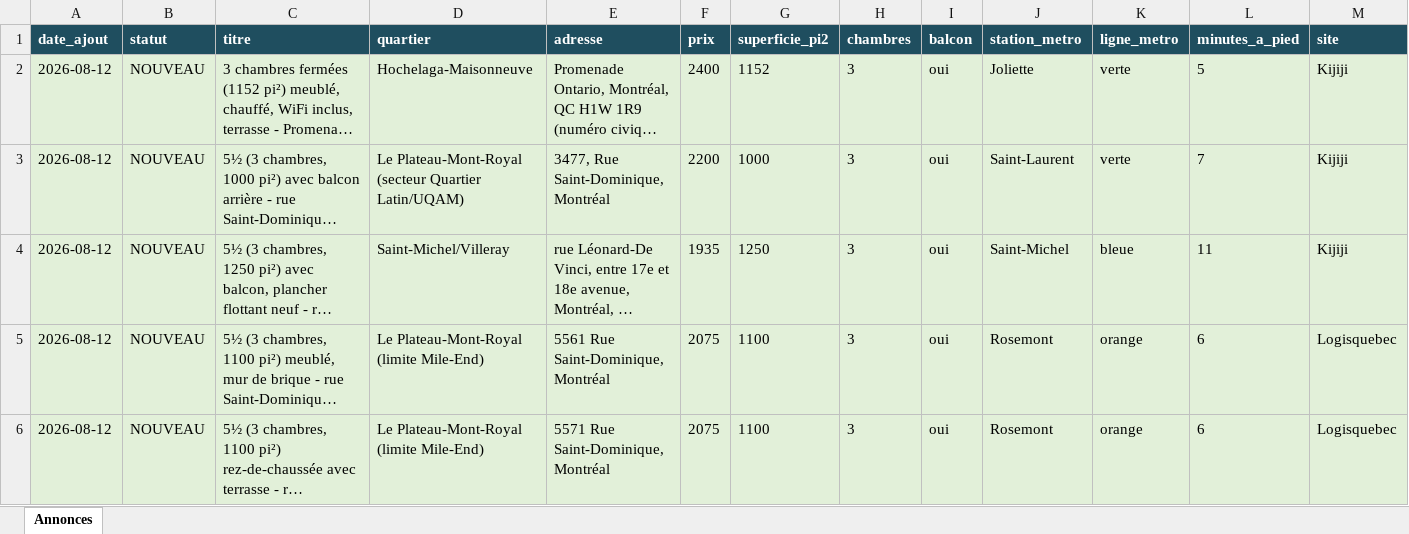
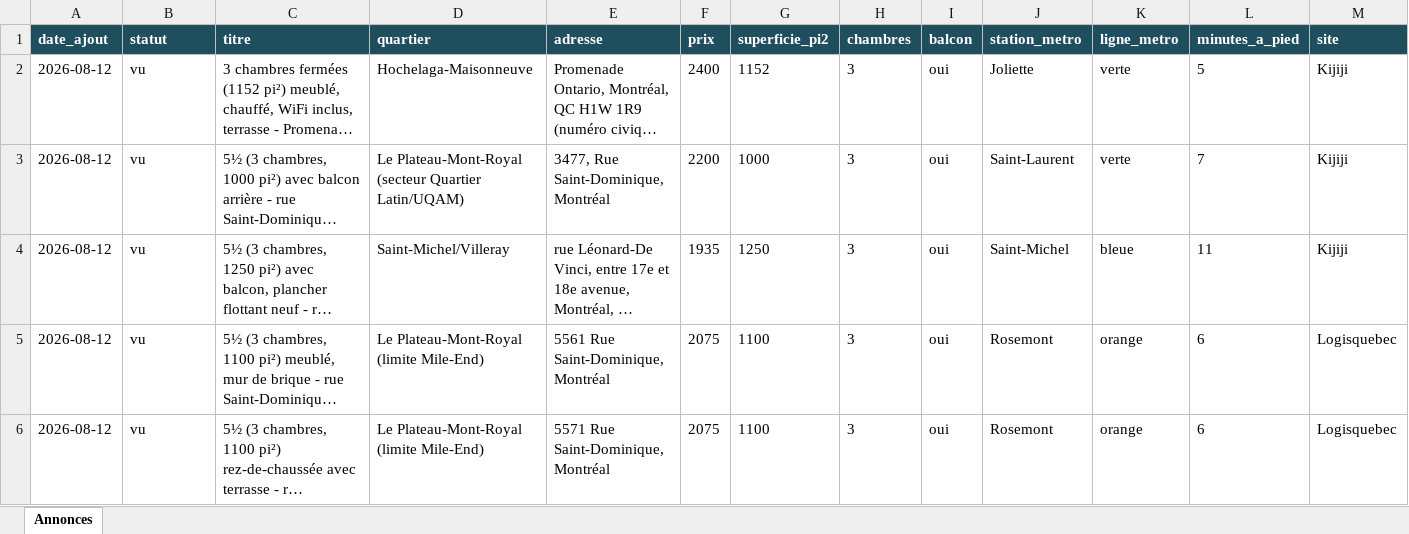
Before and after one commit to fclmnt/home-search, an Excel workbook: annonces.xlsx, sheet Annonces, drawn as a sheet; only a part is shown; long unchanged cells end in …; values as stored, in another font and other column widths than the file's, no borders; the diff covers the shown part only; the diff names each change by its address in the sheet, - before the commit and + after, or states it on an @@ line.

Commit message:
Mise à jour des annonces — 2026-08-12 17:13

```diff
--- a/annonces.xlsx (sheet Annonces)
+++ b/annonces.xlsx (sheet Annonces)
-A2:M6 fill: #E2F0D9
+A2:M6 fill: none
-B2:B6 (statut): NOUVEAU
+B2:B6 (statut): vu
```
Also changed, not shown: 3 removed rows, 4 edited cells and cell formats elsewhere in this sheet, 3 other files.
